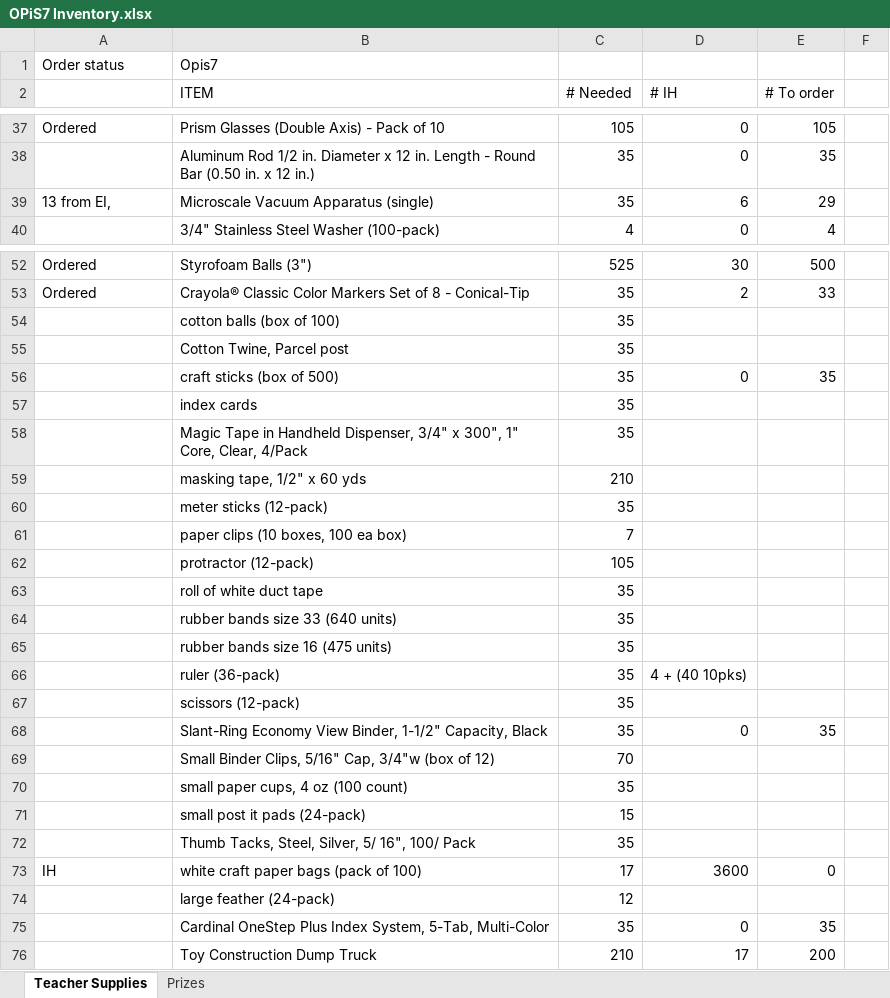
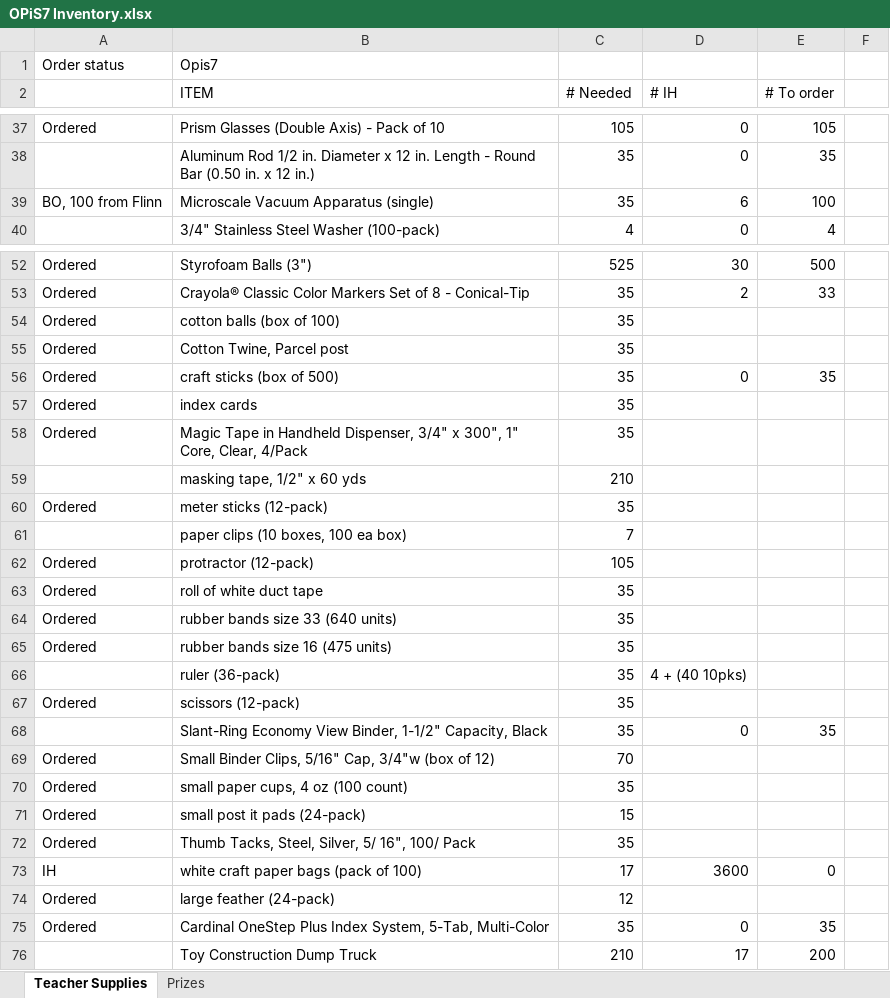
Before and after one commit to Marksoloff/hello_world, an Excel workbook: OPiS7 Inventory.xlsx, sheet Teacher Supplies, drawn as a sheet; only a part is shown, gaps mark what is left out; values as stored, in another font and other column widths than the file's, no cell formats; the diff covers the shown part only; the diff names each change by its address in the sheet, - before the commit and + after, or states it on an @@ line.

```diff
--- a/OPiS7 Inventory.xlsx (sheet Teacher Supplies)
+++ b/OPiS7 Inventory.xlsx (sheet Teacher Supplies)
-A39: 13 from EI,
+A39: BO, 100 from Flinn
-E39 (# To order): 29
+E39 (# To order): 100
-A54:A58: (empty)
+A54:A58: Ordered
-A60: (empty)
+A60: Ordered
-A62:A65: (empty)
+A62:A65: Ordered
-A67: (empty)
+A67: Ordered
-A69:A72: (empty)
+A69:A72: Ordered
-A74:A75: (empty)
+A74:A75: Ordered
```
Also changed, not shown: 1 removed row and 31 edited cells elsewhere in this sheet, cell formats.
